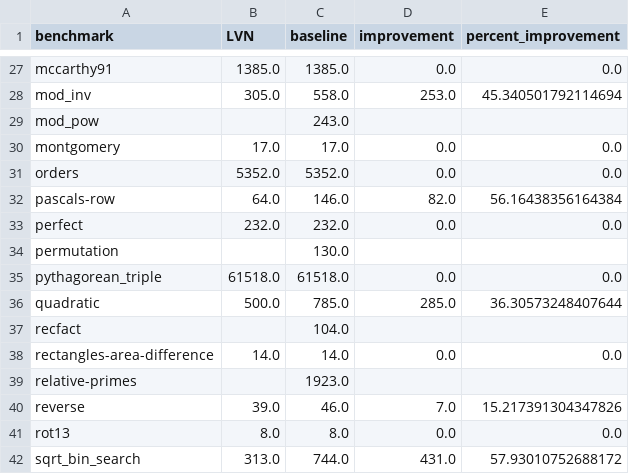
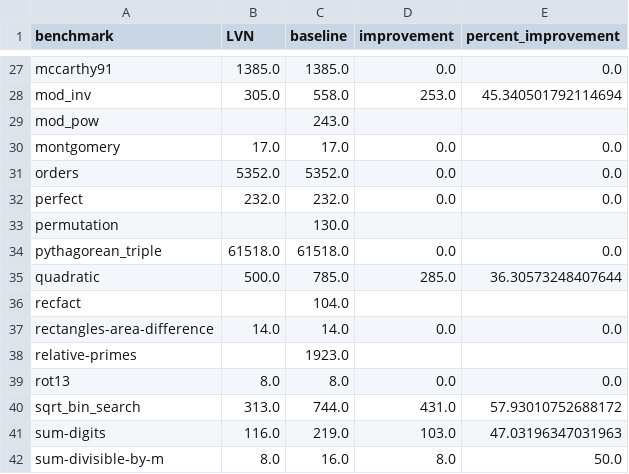
Before and after one commit to tobiwg/bril, a CSV file: cs6120/Task2/LVN_performance_analysis.csv, drawn as a sheet; only a part is shown, gaps mark what is left out; the shorter side is filled out with more unchanged rows.

Commit message:
task 7

```diff
--- a/cs6120/Task2/LVN_performance_analysis.csv
+++ b/cs6120/Task2/LVN_performance_analysis.csv
@@ -31,3 +31,2 @@ montgomery,17.0,17.0,0.0,0.0
 orders,5352.0,5352.0,0.0,0.0
-pascals-row,64.0,146.0,82.0,56.16438356164384
 perfect,232.0,232.0,0.0,0.0
@@ -39,3 +38,2 @@ rectangles-area-difference,14.0,14.0,0.0,0.0
 relative-primes,,1923.0,,
-reverse,39.0,46.0,7.0,15.217391304347826
 rot13,8.0,8.0,0.0,0.0
```
Also changed, not shown: 3 other files.
